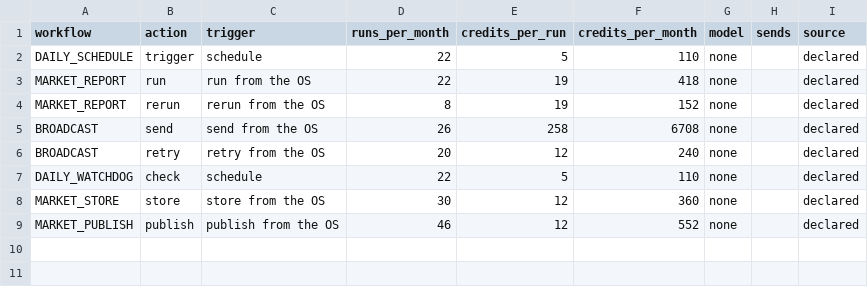
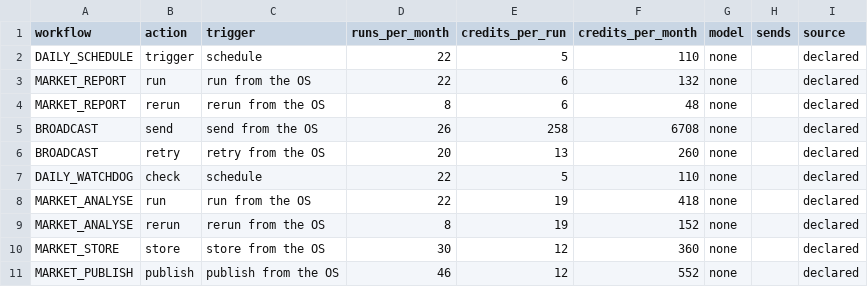
Before and after one commit to jigar-pucho-07/Market-intelligence-OS, a CSV file: docs/estimate.csv, drawn as a sheet.

Commit message:
scaffold: Market Intelligence from os.yaml (pucho-os 4.9)

```diff
--- a/docs/estimate.csv
+++ b/docs/estimate.csv
@@ -2,7 +2,9 @@ workflow,action,trigger,runs_per_month,credits_per_run,credits_per_month,model,s
 DAILY_SCHEDULE,trigger,schedule,22,5,110,none,,declared
-MARKET_REPORT,run,run from the OS,22,19,418,none,,declared
-MARKET_REPORT,rerun,rerun from the OS,8,19,152,none,,declared
+MARKET_REPORT,run,run from the OS,22,6,132,none,,declared
+MARKET_REPORT,rerun,rerun from the OS,8,6,48,none,,declared
 BROADCAST,send,send from the OS,26,258,6708,none,,declared
-BROADCAST,retry,retry from the OS,20,12,240,none,,declared
+BROADCAST,retry,retry from the OS,20,13,260,none,,declared
 DAILY_WATCHDOG,check,schedule,22,5,110,none,,declared
+MARKET_ANALYSE,run,run from the OS,22,19,418,none,,declared
+MARKET_ANALYSE,rerun,rerun from the OS,8,19,152,none,,declared
 MARKET_STORE,store,store from the OS,30,12,360,none,,declared
```
Also changed, not shown: app/db/seed/deliveries.csv, 29 other files.
